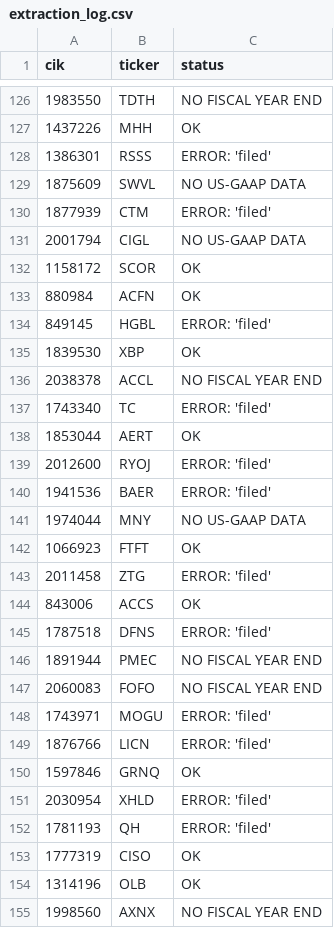
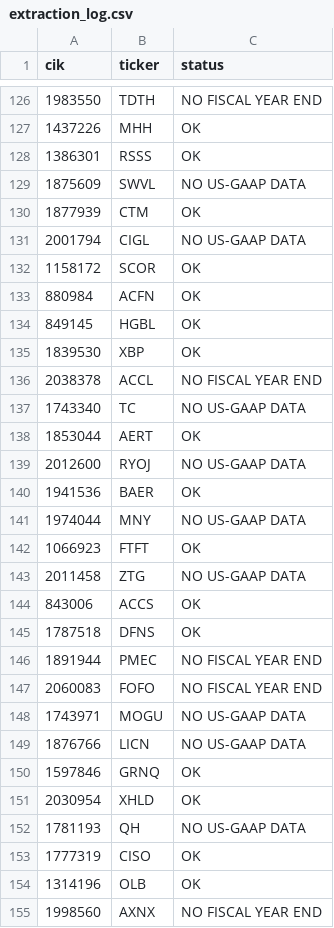
Before and after one commit to Reethika-Bollaboyana/pe-deal-screening-engine, a CSV file: data/processed/extraction_log.csv, drawn as a sheet; only a part is shown, gaps mark what is left out; the diff covers the shown part only.

Commit message:
Fix empty-table error in extraction; all 167 companies now accounted for

```diff
--- a/data/processed/extraction_log.csv
+++ b/data/processed/extraction_log.csv
@@ -127,5 +127,5 @@ cik,ticker,status
 1437226,MHH,OK
-1386301,RSSS,ERROR: 'filed'
+1386301,RSSS,OK
 1875609,SWVL,NO US-GAAP DATA
-1877939,CTM,ERROR: 'filed'
+1877939,CTM,OK
 2001794,CIGL,NO US-GAAP DATA
@@ -133,21 +133,21 @@ cik,ticker,status
 880984,ACFN,OK
-849145,HGBL,ERROR: 'filed'
+849145,HGBL,OK
 1839530,XBP,OK
 2038378,ACCL,NO FISCAL YEAR END
-1743340,TC,ERROR: 'filed'
+1743340,TC,NO US-GAAP DATA
 1853044,AERT,OK
-2012600,RYOJ,ERROR: 'filed'
-1941536,BAER,ERROR: 'filed'
+2012600,RYOJ,NO US-GAAP DATA
+1941536,BAER,OK
 1974044,MNY,NO US-GAAP DATA
 1066923,FTFT,OK
-2011458,ZTG,ERROR: 'filed'
+2011458,ZTG,NO US-GAAP DATA
 843006,ACCS,OK
-1787518,DFNS,ERROR: 'filed'
+1787518,DFNS,OK
 1891944,PMEC,NO FISCAL YEAR END
 2060083,FOFO,NO FISCAL YEAR END
-1743971,MOGU,ERROR: 'filed'
-1876766,LICN,ERROR: 'filed'
+1743971,MOGU,NO US-GAAP DATA
+1876766,LICN,NO US-GAAP DATA
 1597846,GRNQ,OK
-2030954,XHLD,ERROR: 'filed'
-1781193,QH,ERROR: 'filed'
+2030954,XHLD,OK
+1781193,QH,NO US-GAAP DATA
 1777319,CISO,OK
```
Also changed, not shown: 35 edited cells elsewhere in this file, 3 other files.
